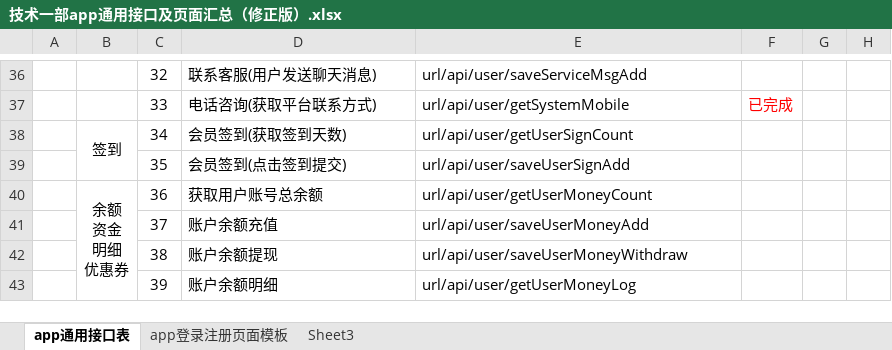
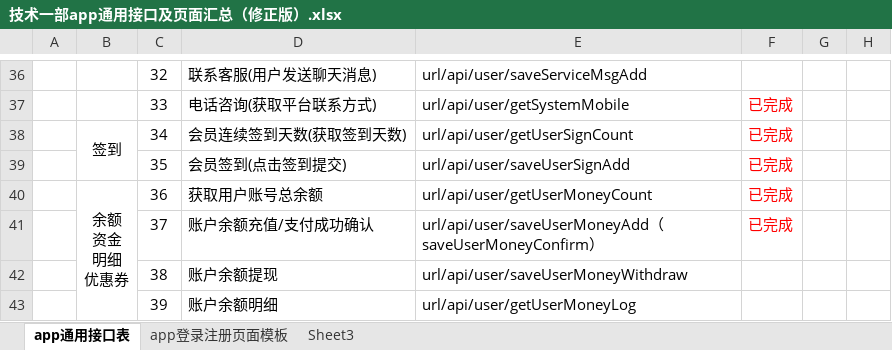
Before and after one commit to laowang521/adminBase, an Excel workbook: project_conf/file/技术一部app通用接口及页面汇总（修正版）.xlsx, sheet app通用接口表, drawn as a sheet; only a part is shown, gaps mark what is left out; values as stored, in another font and other column widths than the file's, no borders; the diff names each change by its address in the sheet, - before the commit and + after, or states it on an @@ line.

```diff
--- a/project_conf/file/技术一部app通用接口及页面汇总（修正版）.xlsx (sheet app通用接口表)
+++ b/project_conf/file/技术一部app通用接口及页面汇总（修正版）.xlsx (sheet app通用接口表)
-D38: 会员签到(获取签到天数)
+D38: 会员连续签到天数(获取签到天数)
-F38:F41: (empty)
+F38:F41: 已完成
-D41: 账户余额充值
+D41: 账户余额充值/支付成功确认
-E41: url/api/user/saveUserMoneyAdd
+E41: url/api/user/saveUserMoneyAdd（saveUserMoneyConfirm）
```
Also changed, not shown: 25 other files.
